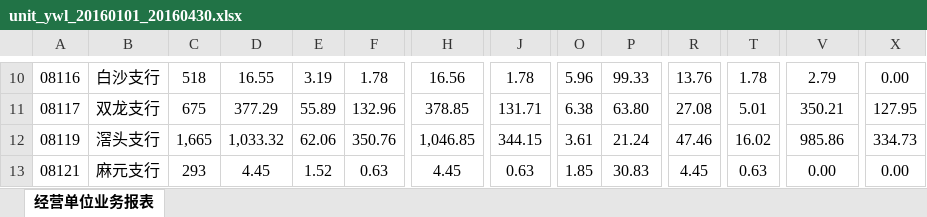
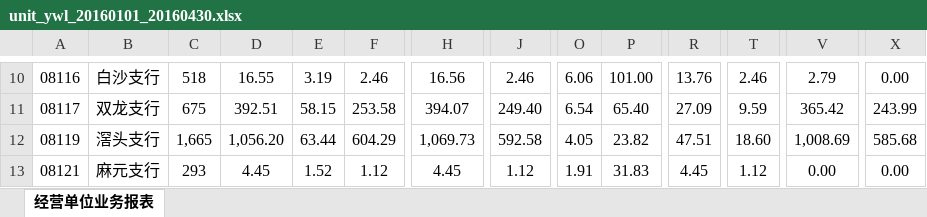
Before and after one commit to enixlin/Jrrc_web, an Excel workbook: Public/report/excel/unit_ywl_20160101_20160430.xlsx, sheet 经营单位业务报表, drawn as a sheet; only a part is shown, gaps mark what is left out; values as stored, in another font and other column widths than the file's, no borders; the diff covers the shown part only; the diff names each change by its address in the sheet, - before the commit and + after, or states it on an @@ line.

```diff
--- a/Public/report/excel/unit_ywl_20160101_20160430.xlsx (sheet 经营单位业务报表)
+++ b/Public/report/excel/unit_ywl_20160101_20160430.xlsx (sheet 经营单位业务报表)
-F10: 1.78
+F10: 2.46
-J10: 1.78
+J10: 2.46
-O10: 5.96
+O10: 6.06
-P10: 99.33
+P10: 101.00
-T10: 1.78
+T10: 2.46
-D11: 377.29
+D11: 392.51
-E11: 55.89
+E11: 58.15
-F11: 132.96
+F11: 253.58
-H11: 378.85
+H11: 394.07
-J11: 131.71
+J11: 249.40
-O11: 6.38
+O11: 6.54
-P11: 63.80
+P11: 65.40
-R11: 27.08
+R11: 27.09
-T11: 5.01
+T11: 9.59
-V11: 350.21
+V11: 365.42
-X11: 127.95
+X11: 243.99
-D12: 1,033.32
+D12: 1,056.20
-E12: 62.06
+E12: 63.44
-F12: 350.76
+F12: 604.29
-H12: 1,046.85
+H12: 1,069.73
-J12: 344.15
+J12: 592.58
-O12: 3.61
+O12: 4.05
-P12: 21.24
+P12: 23.82
-R12: 47.46
+R12: 47.51
-T12: 16.02
+T12: 18.60
-V12: 985.86
+V12: 1,008.69
-X12: 334.73
+X12: 585.68
-F13: 0.63
+F13: 1.12
-J13: 0.63
+J13: 1.12
-O13: 1.85
+O13: 1.91
-P13: 30.83
+P13: 31.83
-T13: 0.63
+T13: 1.12
```
Also changed, not shown: 119 edited cells elsewhere in this sheet, Public/report/excel/client_ywl_20160101_20160310.xlsx, Public/report/excel/client_ywl_20160101_20160430.xlsx, 15 other files.
